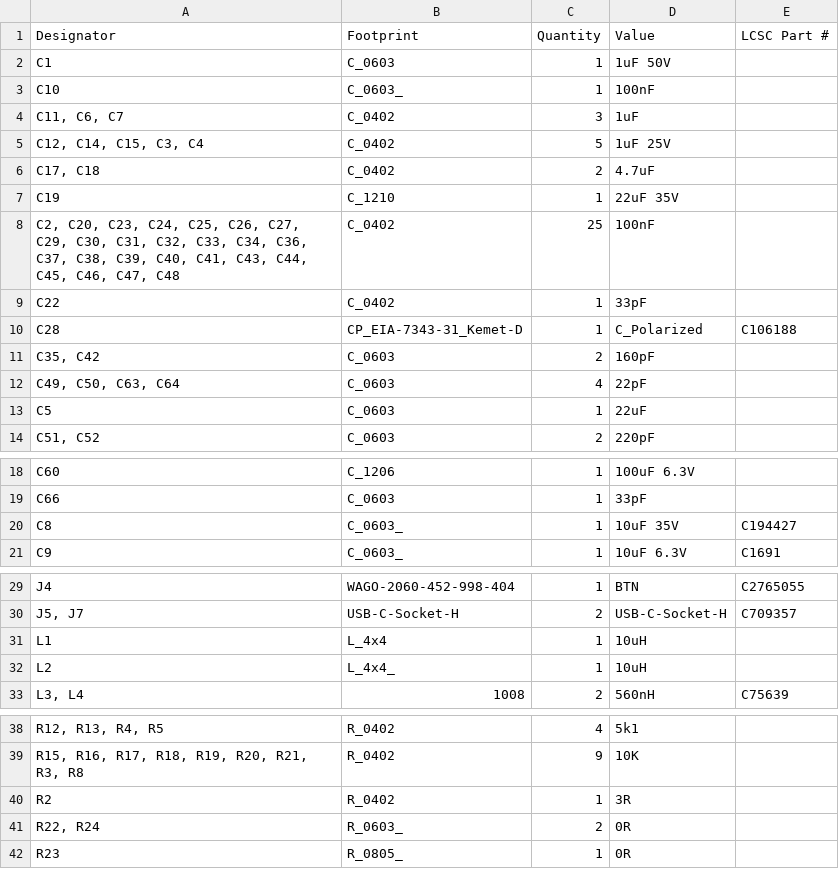
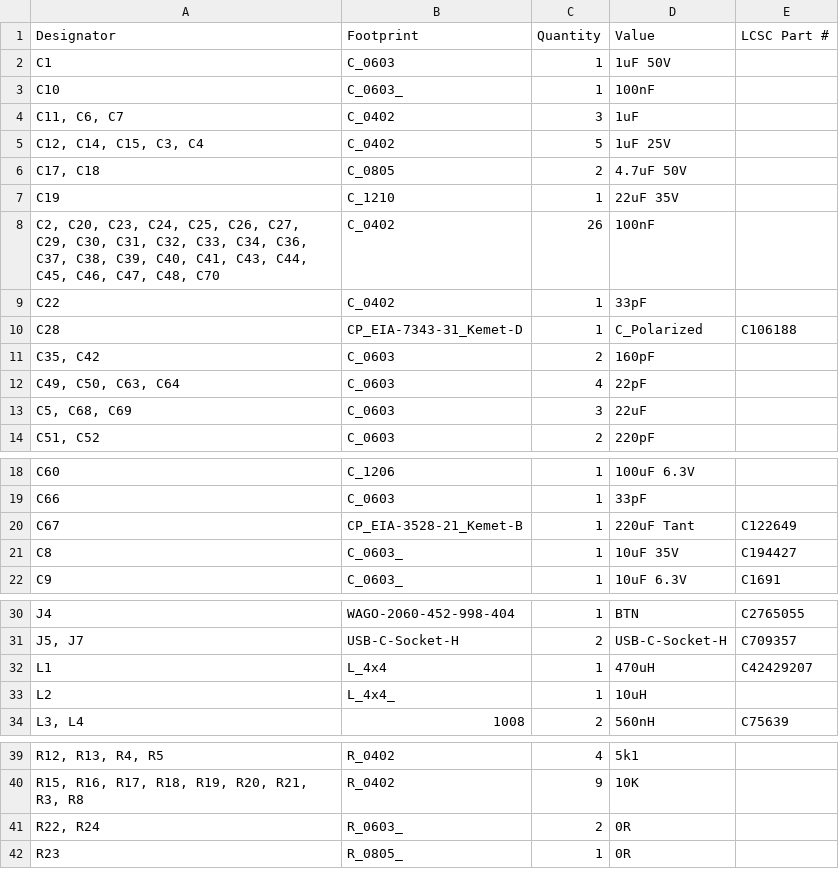
Before and after one commit to revk/ESP32-EPD, a CSV file: PCB/EPD75NFC/production/bom.csv, drawn as a sheet; only a part is shown, gaps mark what is left out; removed rows and columns are numbered as before the commit, all else as after; the diff names each change by its address in the sheet, - before the commit and + after, or states it on an @@ line.

```diff
--- a/PCB/EPD75NFC/production/bom.csv
+++ b/PCB/EPD75NFC/production/bom.csv
-B6 (Footprint): C_0402
+B6 (Footprint): C_0805
-D6 (Value): 4.7uF
+D6 (Value): 4.7uF 50V
-A8 (Designator): …C46, C47, C48
+A8 (Designator): …C46, C47, C48, C70
-C8 (Quantity): 25
+C8 (Quantity): 26
-A13 (Designator): C5
+A13 (Designator): C5, C68, C69
-C13 (Quantity): 1
+C13 (Quantity): 3
+row 20: C67 | CP_EIA-3528-21_Kemet-B | 1 | 220uF Tant | C122649
-D32 (Value): 10uH
+D32 (Value): 470uH
-E32 (LCSC Part #): (empty)
+E32 (LCSC Part #): C42429207
-row 40: R2 | R_0402 | 1 | 3R
```
Also changed, not shown: PCB/EPD75NFC/production/designators.csv, PCB/EPD75NFC/production/positions.csv, 6 other files.
